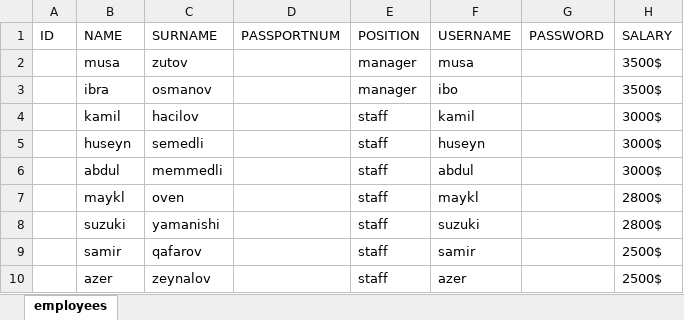
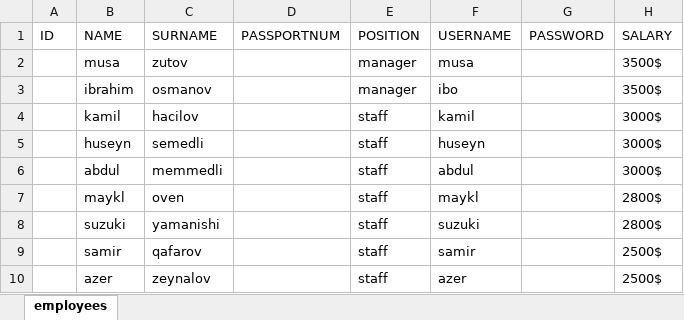
Before and after one commit to ibrahimkhalil-sys/Employee-Management, an Excel workbook: data/employees.xlsx, sheet employees, drawn as a sheet; values as stored, in another font and other column widths than the file's, no borders; the diff names each change by its address in the sheet, - before the commit and + after, or states it on an @@ line.

```diff
--- a/data/employees.xlsx (sheet employees)
+++ b/data/employees.xlsx (sheet employees)
-B3 (NAME): ibra
+B3 (NAME): ibrahim
```
Also changed, not shown: 1 other file.
